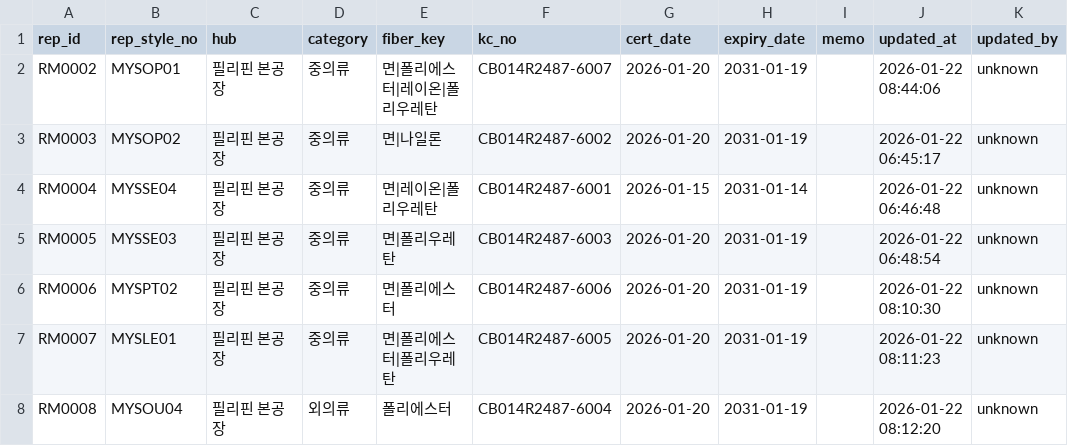
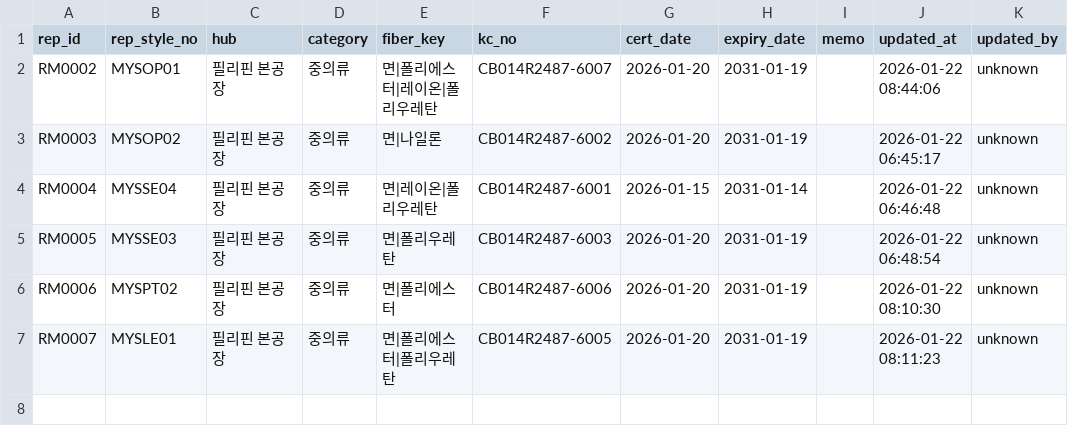
Before and after one commit to chanzii/kc-model-app, a CSV file: data/rep_models.csv, drawn as a sheet.

Commit message:
delete rep_model RM0008

```diff
--- a/data/rep_models.csv
+++ b/data/rep_models.csv
@@ -7,2 +7 @@ RM0006,MYSPT02,필리핀 본공장,중의류,면|폴리에스터,CB014R2487-6006
 RM0007,MYSLE01,필리핀 본공장,중의류,면|폴리에스터|폴리우레탄,CB014R2487-6005,2026-01-20,2031-01-19,,2026-01-22 08:11:23,unknown
-RM0008,MYSOU04,필리핀 본공장,외의류,폴리에스터,CB014R2487-6004,2026-01-20,2031-01-19,,2026-01-22 08:12:20,unknown
```
